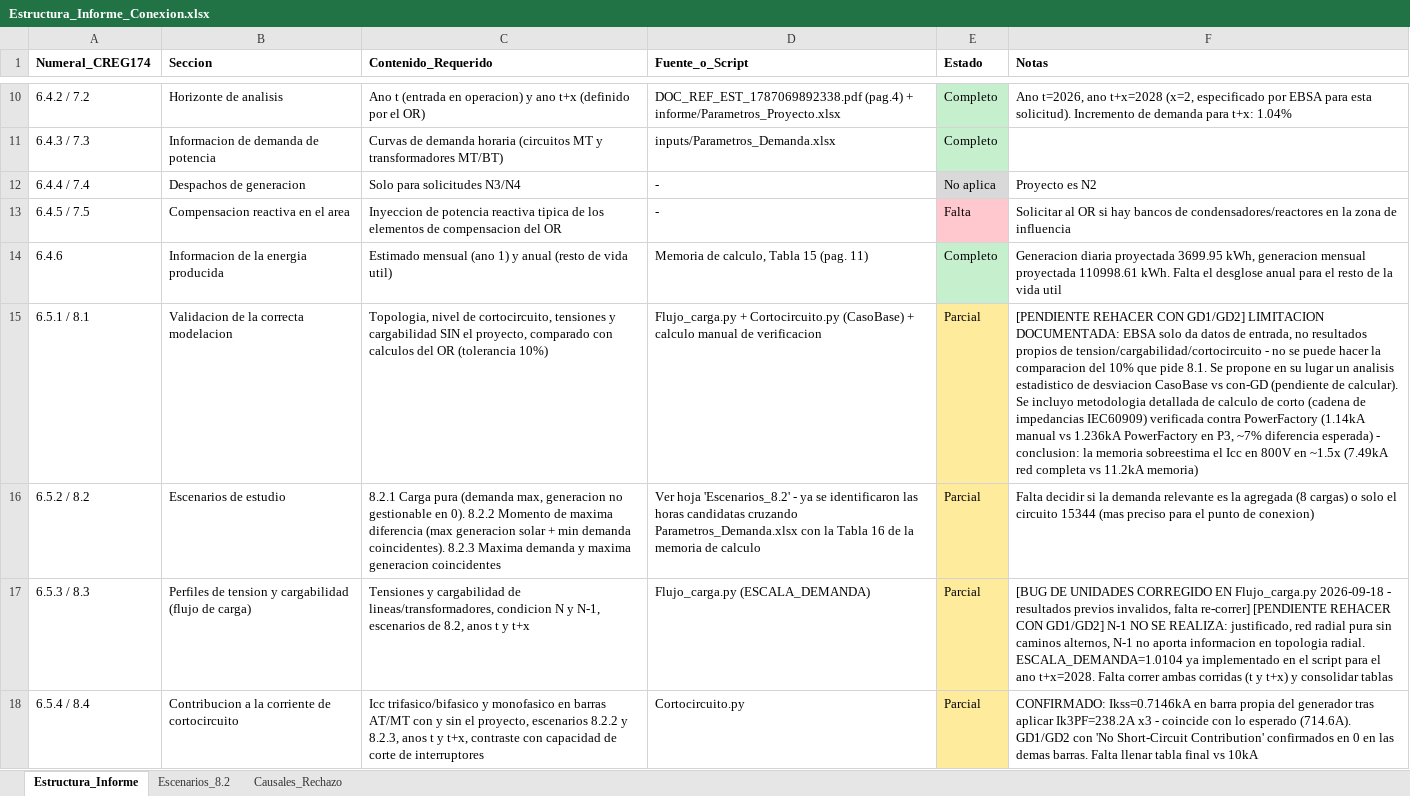
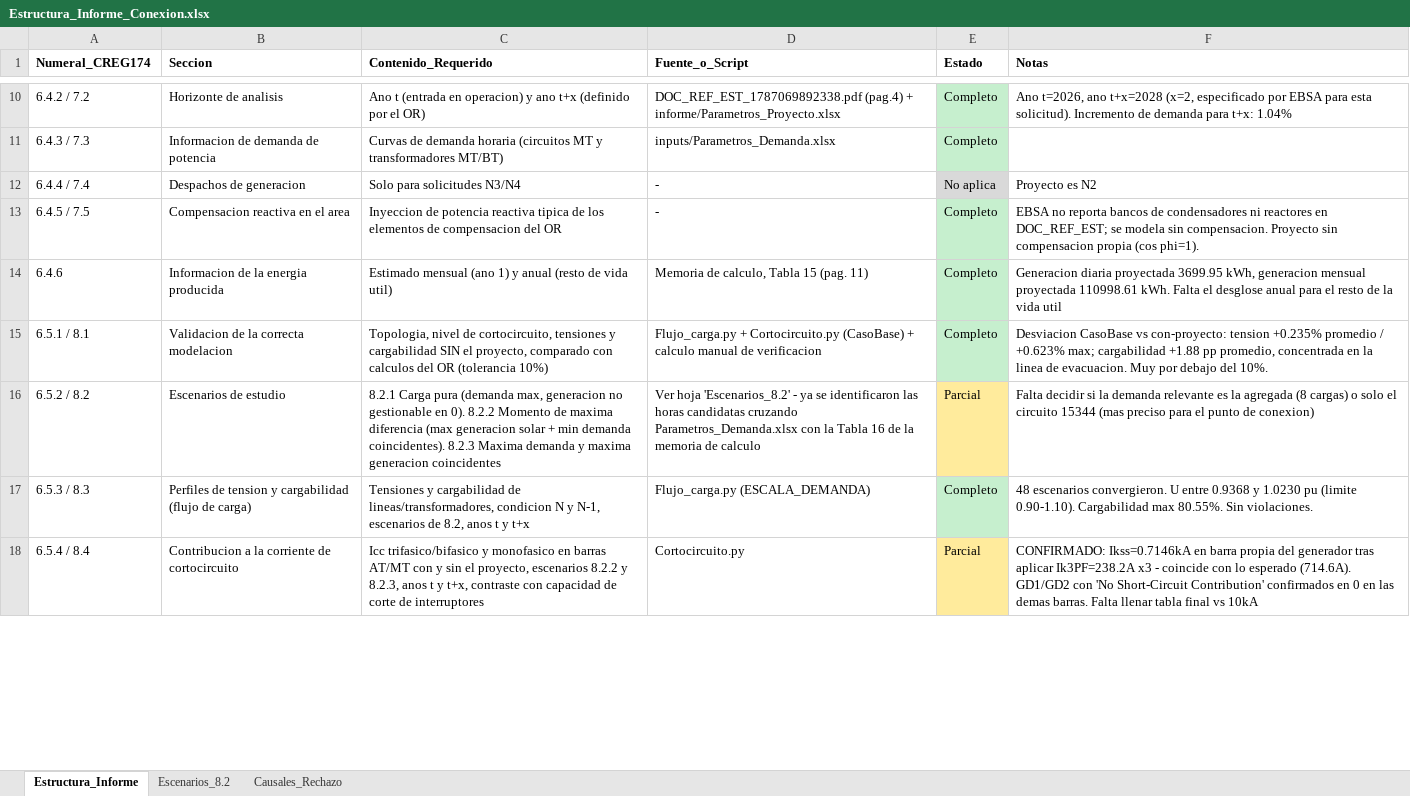
Before and after one commit to brenagan970223/ECS, an Excel workbook: informe/Estructura_Informe_Conexion.xlsx, sheet Estructura_Informe, drawn as a sheet; only a part is shown, gaps mark what is left out; values as stored, in another font and other column widths than the file's, no borders; the diff covers the shown part only; the diff names each change by its address in the sheet, - before the commit and + after, or states it on an @@ line.

```diff
--- a/informe/Estructura_Informe_Conexion.xlsx (sheet Estructura_Informe)
+++ b/informe/Estructura_Informe_Conexion.xlsx (sheet Estructura_Informe)
-E13 (Estado): Falta
+E13 (Estado): Completo
-E13 fill: #FFC7CE
+E13 fill: #C6EFCE
-F13 (Notas): Solicitar al OR si hay bancos de condensadores/reactores en la zona de influencia
+F13 (Notas): EBSA no reporta bancos de condensadores ni reactores en DOC_REF_EST; se modela sin compensacion. Proyecto sin compensacion propia (cos phi=1).
-E15 (Estado): Parcial
+E15 (Estado): Completo
-E15 fill: #FFEB9C
+E15 fill: #C6EFCE
-F15 (Notas): [PENDIENTE REHACER CON GD1/GD2] LIMITACION DOCUMENTADA: EBSA solo da datos de entrada, no resultados propios de tension/cargabilidad/cortocircuito - no se puede hacer la comparacion del 10% que pide 8.1. Se propone en su lugar un analisis estadistico de desviacion CasoBase vs con-GD (pendiente de calcular). Se incluyo metodologia detallada de calculo de corto (cadena de impedancias IEC60909) verificada contra PowerFactory (1.14kA manual vs 1.236kA PowerFactory en P3, ~7% diferencia esperada) - conclusion: la memoria sobreestima el Icc en 800V en ~1.5x (7.49kA red completa vs 11.2kA memoria)
+F15 (Notas): Desviacion CasoBase vs con-proyecto: tension +0.235% promedio / +0.623% max; cargabilidad +1.88 pp promedio, concentrada en la linea de evacuacion. Muy por debajo del 10%.
-E17 (Estado): Parcial
+E17 (Estado): Completo
-E17 fill: #FFEB9C
+E17 fill: #C6EFCE
-F17 (Notas): [BUG DE UNIDADES CORREGIDO EN Flujo_carga.py 2026-09-18 - resultados previos invalidos, falta re-correr] [PENDIENTE REHACER CON GD1/GD2] N-1 NO SE REALIZA: justificado, red radial pura sin caminos alternos, N-1 no aporta informacion en topologia radial. ESCALA_DEMANDA=1.0104 ya implementado en el script para el ano t+x=2028. Falta correr ambas corridas (t y t+x) y consolidar tablas
+F17 (Notas): 48 escenarios convergieron. U entre 0.9368 y 1.0230 pu (limite 0.90-1.10). Cargabilidad max 80.55%. Sin violaciones.
```
Also changed, not shown: 6 edited cells and cell formats elsewhere in this sheet, sheet Causales_Rechazo, resultados/Coordinacion_de_Protecciones/Resultados_Coordinacion_Protecciones.xlsx, 3 other files.
